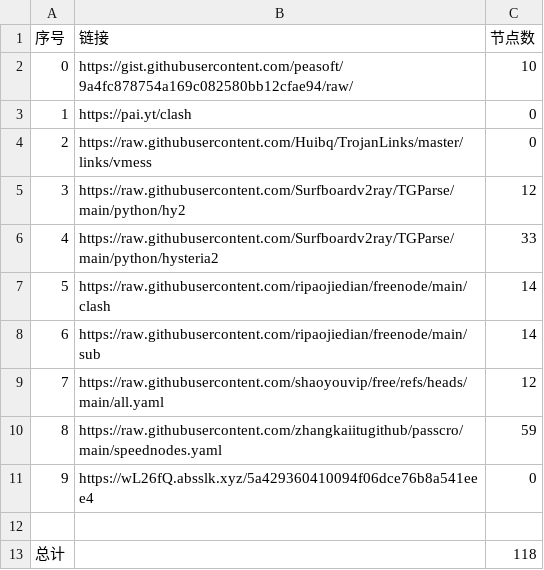
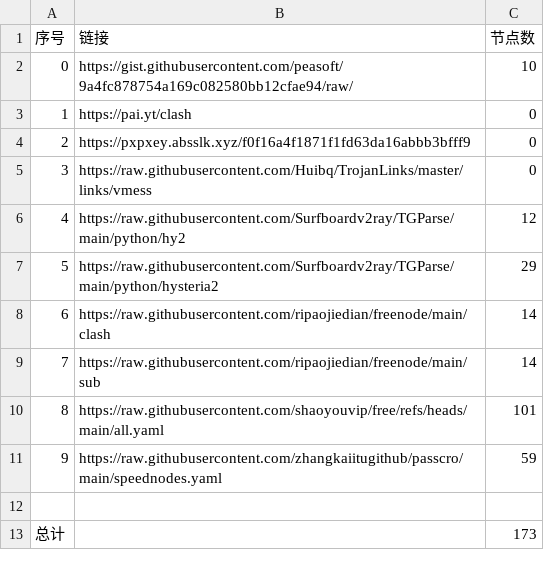
Before and after one commit to SummerLoveRain/NoMoreWalls, a CSV file: list_result.csv, drawn as a sheet; removed rows and columns are numbered as before the commit, all else as after; the diff names each change by its address in the sheet, - before the commit and + after, or states it on an @@ line.

```diff
--- a/list_result.csv
+++ b/list_result.csv
+row 4: 2 | https://pxpxey.absslk.xyz/f0f16a4f1871f1fd63da16abbb3bfff9 | 0
@@ column A (序号) renumbered between rows 5 and 11 @@
-C7 (节点数): 33
+C7 (节点数): 29
-C10 (节点数): 12
+C10 (节点数): 101
-row 11: 9 | https://wL26fQ.absslk.xyz/5a429360410094f06dce76b8a541eee4 | 0
-C13 (节点数): 118
+C13 (节点数): 173
```
Also changed, not shown: 18 other files.
